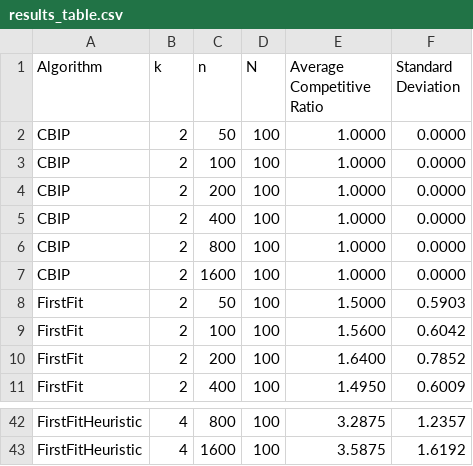
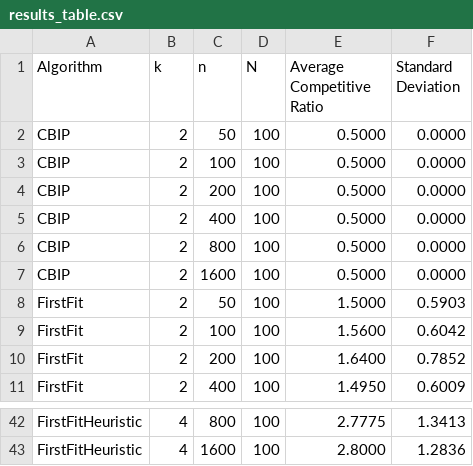
Before and after one commit to Matblanket/ADTProject, a CSV file: results_table.csv, drawn as a sheet; only a part is shown, gaps mark what is left out; the diff covers the shown part only; the diff names each change by its address in the sheet, - before the commit and + after, or states it on an @@ line.

```diff
--- a/results_table.csv
+++ b/results_table.csv
-E2:E7 (Average Competitive Ratio): 1.0000
+E2:E7 (Average Competitive Ratio): 0.5000
-E42 (Average Competitive Ratio): 3.2875
+E42 (Average Competitive Ratio): 2.7775
-F42 (Standard Deviation): 1.2357
+F42 (Standard Deviation): 1.3413
-E43 (Average Competitive Ratio): 3.5875
+E43 (Average Competitive Ratio): 2.8000
-F43 (Standard Deviation): 1.6192
+F43 (Standard Deviation): 1.2836
```
Also changed, not shown: 32 edited cells elsewhere in this file, 9 other files.
